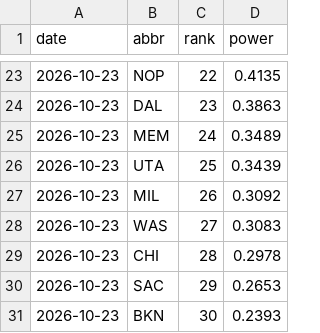
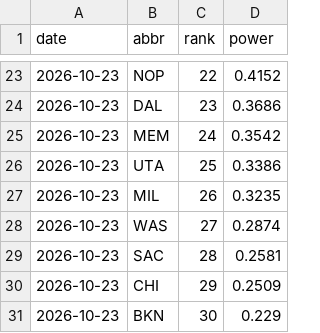
Before and after one commit to eseto9/NBA-Model, a CSV file: log/rankings.csv, drawn as a sheet; only a part is shown, gaps mark what is left out; the diff covers the shown part only.

```diff
--- a/log/rankings.csv
+++ b/log/rankings.csv
@@ -23,9 +23,9 @@ date,abbr,rank,power
-2026-10-23,NOP,22,0.4135
-2026-10-23,DAL,23,0.3863
-2026-10-23,MEM,24,0.3489
-2026-10-23,UTA,25,0.3439
-2026-10-23,MIL,26,0.3092
-2026-10-23,WAS,27,0.3083
-2026-10-23,CHI,28,0.2978
-2026-10-23,SAC,29,0.2653
-2026-10-23,BKN,30,0.2393
+2026-10-23,NOP,22,0.4152
+2026-10-23,DAL,23,0.3686
+2026-10-23,MEM,24,0.3542
+2026-10-23,UTA,25,0.3386
+2026-10-23,MIL,26,0.3235
+2026-10-23,WAS,27,0.2874
+2026-10-23,SAC,28,0.2581
+2026-10-23,CHI,29,0.2509
+2026-10-23,BKN,30,0.229
```
Also changed, not shown: 5 added rows, 5 removed rows and 22 edited cells elsewhere in this file, 34 other files.
